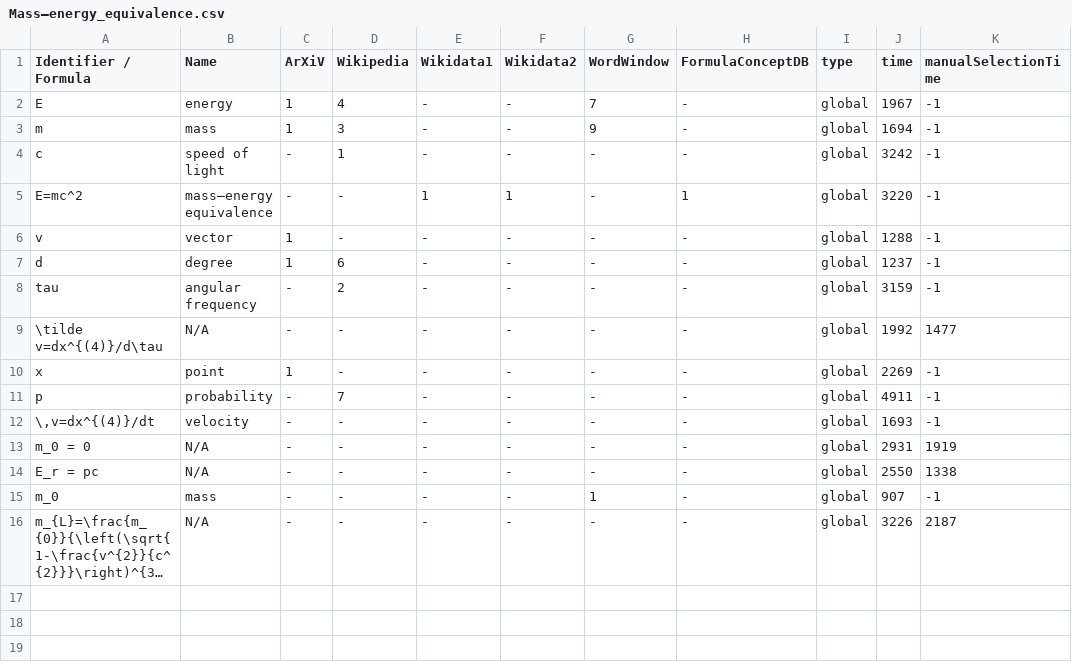
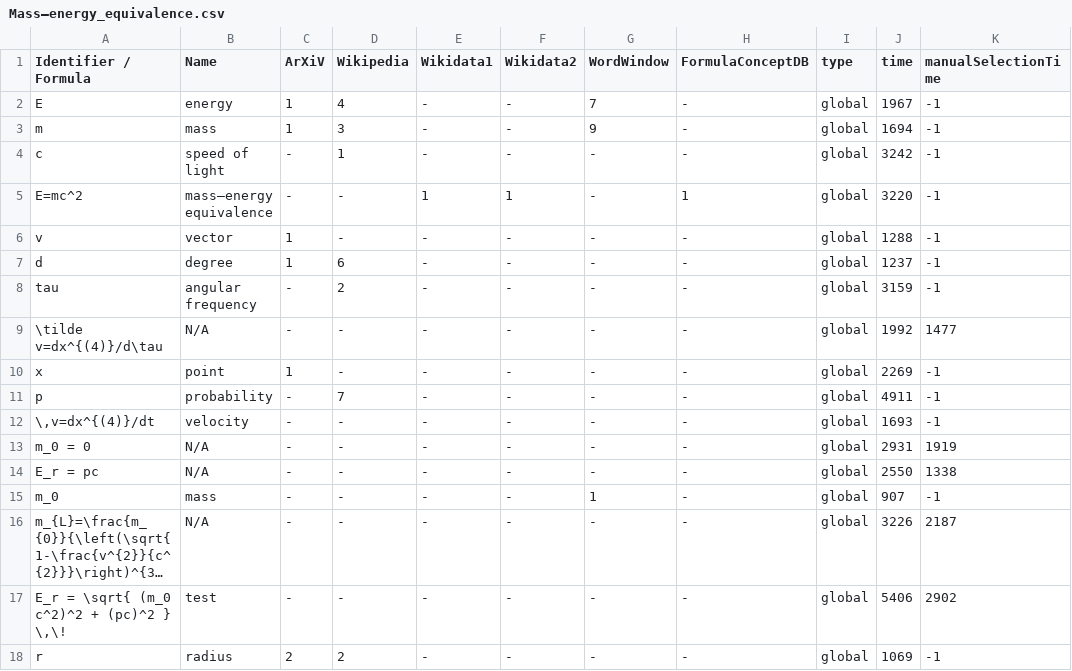
Before and after one commit to gipplab/dataAnnoMathTex, a CSV file: evaluation/Mass–energy_equivalence.csv, drawn as a sheet; long unchanged cells end in …; the diff names each change by its address in the sheet, - before the commit and + after, or states it on an @@ line.

Commit message:
updating file evaluation/Mass–energy_equivalence.csv

```diff
--- a/evaluation/Mass–energy_equivalence.csv
+++ b/evaluation/Mass–energy_equivalence.csv
+row 17: E_r = \sqrt{ (m_0 c^2)^2 + (pc)^2 } \,\! | test | - | - | - | - | - | - | global | 5406 | 2902
+row 18: r | radius | 2 | 2 | - | - | - | - | global | 1069 | -1
```
